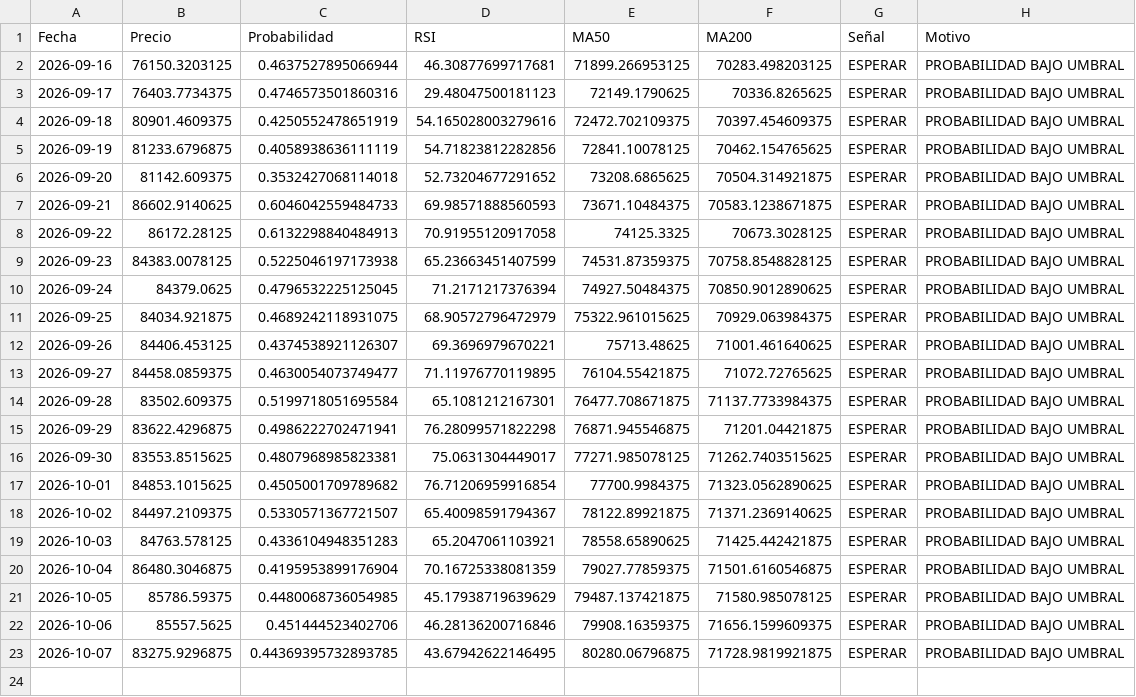
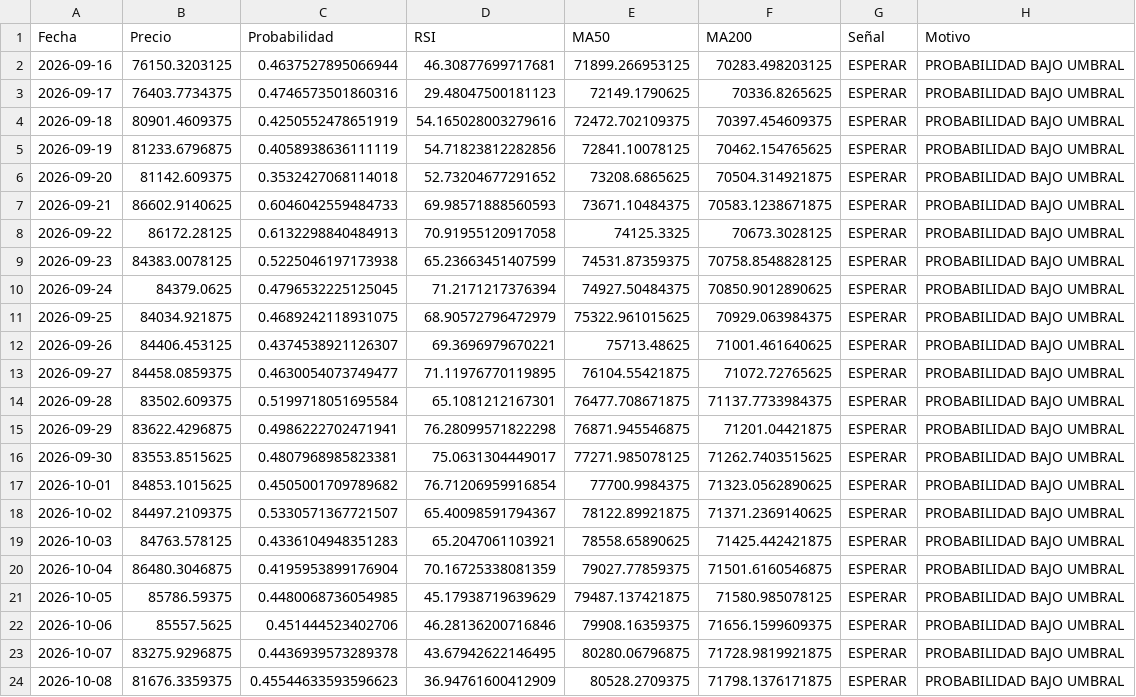
Before and after one commit to user12202912-hue/BTC-AI-BOT, a CSV file: senales.csv, drawn as a sheet.

```diff
--- a/senales.csv
+++ b/senales.csv
@@ -22,2 +22,3 @@ Fecha,Precio,Probabilidad,RSI,MA50,MA200,Señal,Motivo
 2026-10-06,85557.5625,0.451444523402706,46.28136200716846,79908.16359375,71656.1599609375,ESPERAR,PROBABILIDAD BAJO UMBRAL
-2026-10-07,83275.9296875,0.44369395732893785,43.67942622146495,80280.06796875,71728.9819921875,ESPERAR,PROBABILIDAD BAJO UMBRAL
+2026-10-07,83275.9296875,0.4436939573289378,43.67942622146495,80280.06796875,71728.9819921875,ESPERAR,PROBABILIDAD BAJO UMBRAL
+2026-10-08,81676.3359375,0.45544633593596623,36.94761600412909,80528.2709375,71798.1376171875,ESPERAR,PROBABILIDAD BAJO UMBRAL
```
Also changed, not shown: equity.csv, log.csv, 1 other file.
